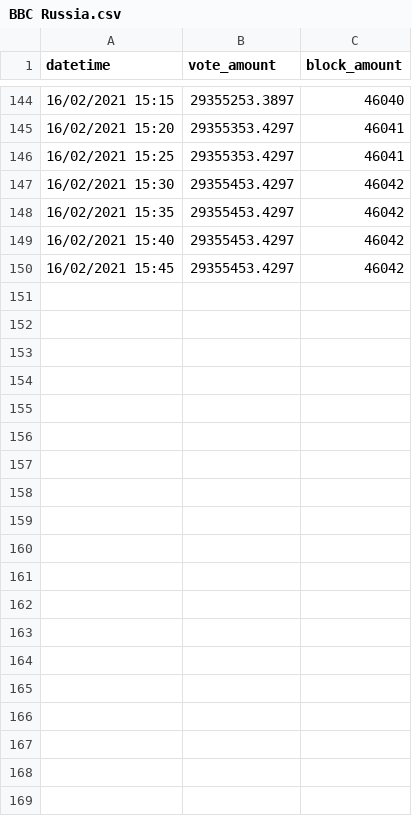
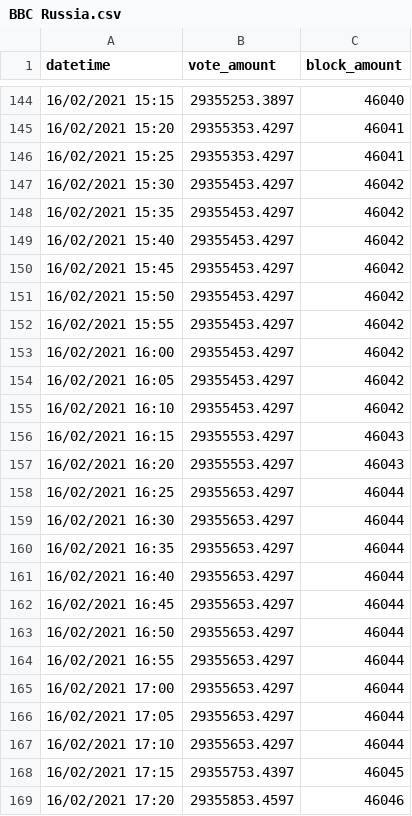
Before and after one commit to zhongwei-tan/bbc-supernode-predictor, a CSV file: src/node_data/BBC Russia.csv, drawn as a sheet; only a part is shown, gaps mark what is left out.

```diff
--- a/src/node_data/BBC Russia.csv
+++ b/src/node_data/BBC Russia.csv
@@ -150 +150,20 @@ datetime,vote_amount,block_amount
 16/02/2021 15:45,29355453.4297,46042
+16/02/2021 15:50,29355453.4297,46042
+16/02/2021 15:55,29355453.4297,46042
+16/02/2021 16:00,29355453.4297,46042
+16/02/2021 16:05,29355453.4297,46042
+16/02/2021 16:10,29355453.4297,46042
+16/02/2021 16:15,29355553.4297,46043
+16/02/2021 16:20,29355553.4297,46043
+16/02/2021 16:25,29355653.4297,46044
+16/02/2021 16:30,29355653.4297,46044
+16/02/2021 16:35,29355653.4297,46044
+16/02/2021 16:40,29355653.4297,46044
+16/02/2021 16:45,29355653.4297,46044
+16/02/2021 16:50,29355653.4297,46044
+16/02/2021 16:55,29355653.4297,46044
+16/02/2021 17:00,29355653.4297,46044
+16/02/2021 17:05,29355653.4297,46044
+16/02/2021 17:10,29355653.4297,46044
+16/02/2021 17:15,29355753.4397,46045
+16/02/2021 17:20,29355853.4597,46046
```
Also changed, not shown: src/node_data/BBC Stake.csv, src/node_data/BBCNET.csv, 9 other files.
